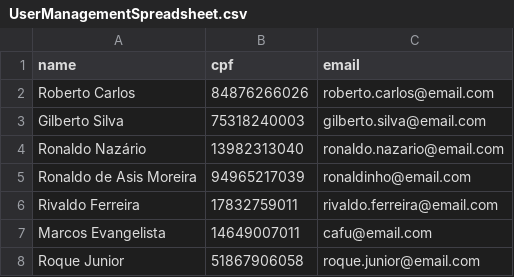
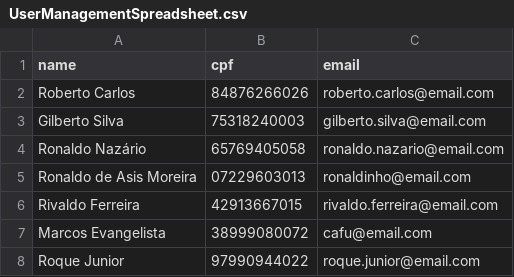
Before and after one commit to RennanEckhardt/test-back-api-main, a CSV file: example/UserManagementSpreadsheet.csv, drawn as a sheet.

Commit message:
Fix: test document

```diff
--- a/example/UserManagementSpreadsheet.csv
+++ b/example/UserManagementSpreadsheet.csv
@@ -3,6 +3,6 @@ Roberto Carlos,84876266026,roberto.carlos@email.com
 Gilberto Silva,75318240003,gilberto.silva@email.com
-Ronaldo Nazário,13982313040,ronaldo.nazario@email.com
-Ronaldo de Asis Moreira,94965217039,ronaldinho@email.com
-Rivaldo Ferreira,17832759011,rivaldo.ferreira@email.com
-Marcos Evangelista,14649007011,cafu@email.com
-Roque Junior,51867906058,roque.junior@email.com
+Ronaldo Nazário,65769405058,ronaldo.nazario@email.com
+Ronaldo de Asis Moreira,07229603013,ronaldinho@email.com
+Rivaldo Ferreira,42913667015,rivaldo.ferreira@email.com
+Marcos Evangelista,38999080072,cafu@email.com
+Roque Junior,97990944022,roque.junior@email.com
```
